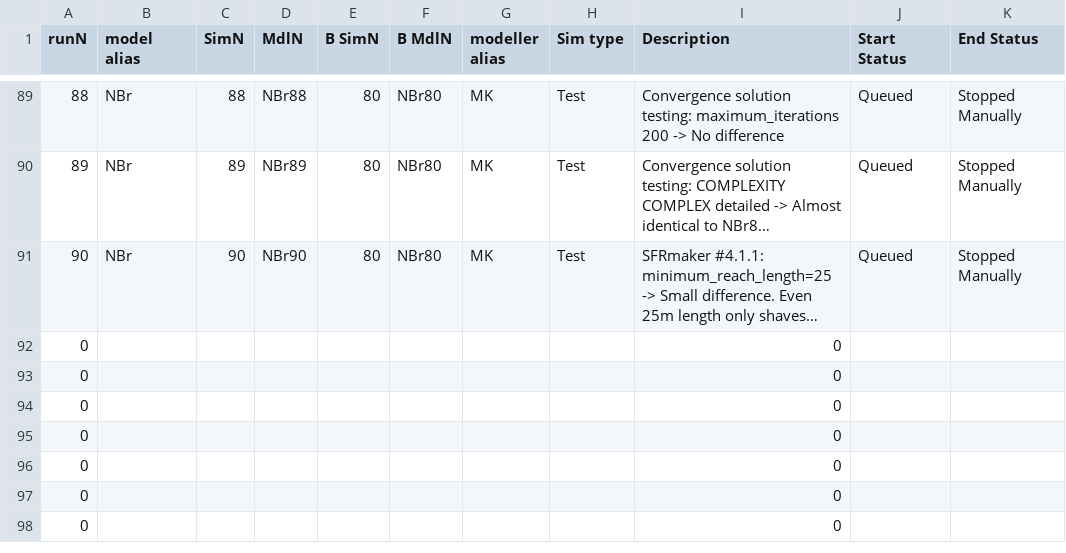
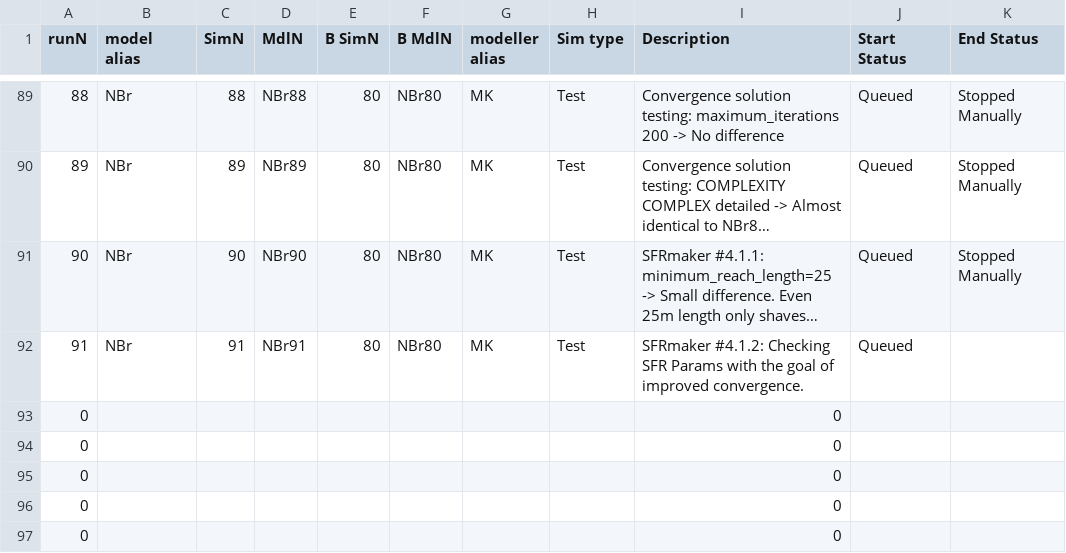
Before and after one commit to Ydrolog/WS_Mdl, a CSV file: Mng/log_Cfg.csv, drawn as a sheet; only a part is shown, gaps mark what is left out; the shorter side is filled out with more unchanged rows; long unchanged cells end in …; removed rows and columns are numbered as before the commit, all else as after; the diff names each change by its address in the sheet, - before the commit and + after, or states it on an @@ line.

```diff
--- a/Mng/log_Cfg.csv
+++ b/Mng/log_Cfg.csv
-row 92: 0 |  |  |  |  |  |  |  | 0
+row 92: 91 | NBr | 91 | NBr91 | 80 | NBr80 | MK | Test | SFRmaker #4.1.2: Checking SFR Params with the goal of improved convergence. | Queued
```
Also changed, not shown: Mng/log_Out.csv, 8 other files.
